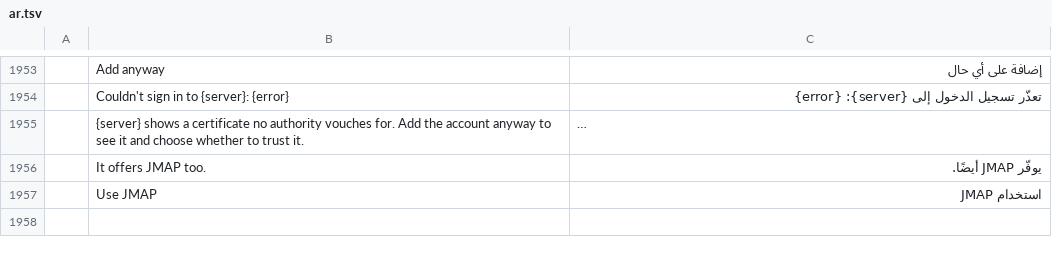
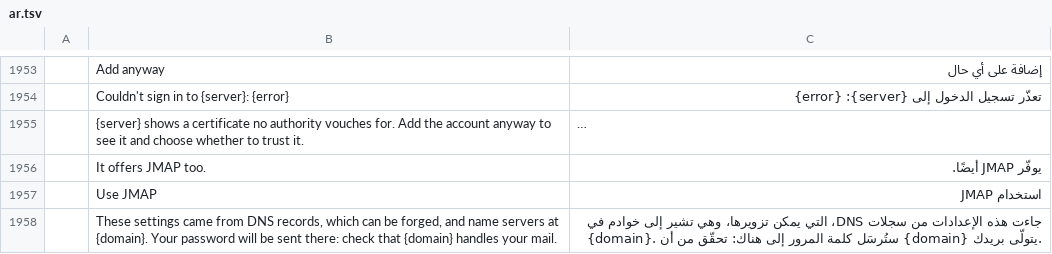
Before and after one commit to dmoghnie/mailcraft, a TSV file: crates/ui-egui/src/i18n/ar.tsv, drawn as a sheet; only a part is shown, gaps mark what is left out; long unchanged cells end in …; the diff names each change by its address in the sheet, - before the commit and + after, or states it on an @@ line.

```diff
--- a/crates/ui-egui/src/i18n/ar.tsv
+++ b/crates/ui-egui/src/i18n/ar.tsv
+row 1958:  | These settings came from DNS records, which can be forged, and name servers at {domain}. Your password will be sent there: check that {domain} handles your mail. | جاءت هذه الإعدادات من سجلات DNS، التي يمكن تزويرها، وهي تشير إلى خوادم في {domain}. ستُرسَل كلمة المرور إلى هناك: تحقّق من أن {domain} يتولّى بريدك.
```
Also changed, not shown: crates/ui-egui/src/i18n/fr.tsv, crates/ui-egui/src/i18n/he.tsv, 24 other files.
